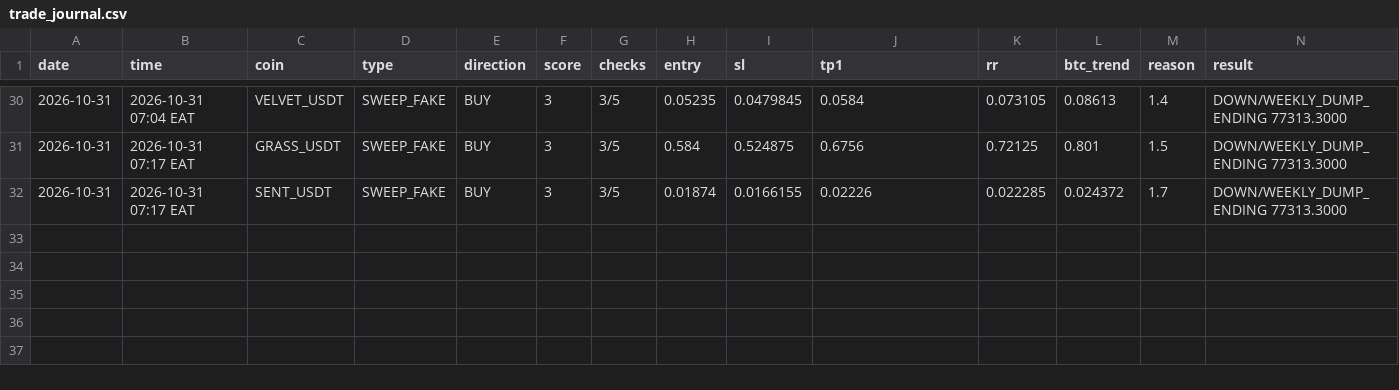
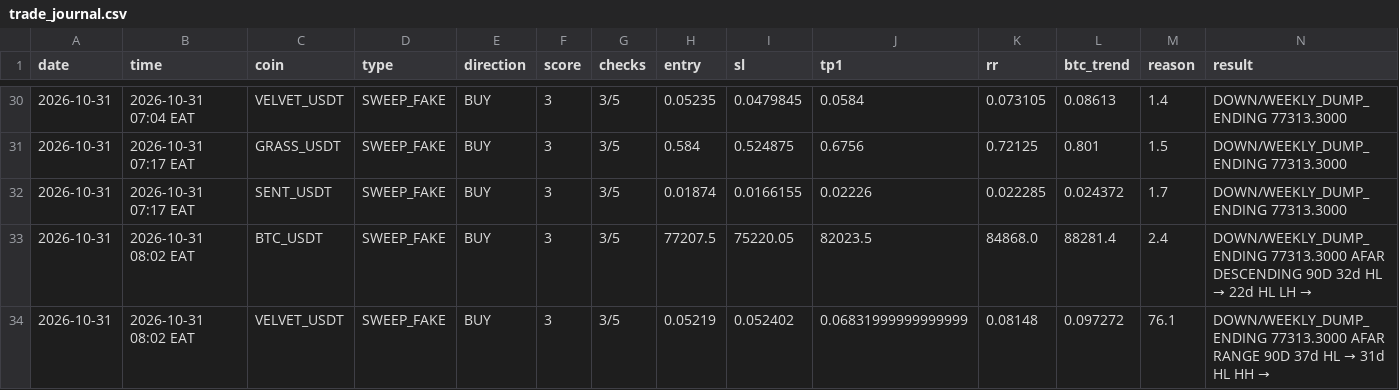
Before and after one commit to Asha44-023/Koma-bot-, a CSV file: trade_journal.csv, drawn as a sheet; only a part is shown, gaps mark what is left out; rows hold the shown columns only; the diff names each change by its address in the sheet, - before the commit and + after, or states it on an @@ line.

Commit message:
V200.7-AFAR-FINAL BTC 90K->80K->109K MAP 41170961911 2026-10-31T05:02:43Z [skip ci]

```diff
--- a/trade_journal.csv
+++ b/trade_journal.csv
+row 33: 2026-10-31 | 2026-10-31 08:02 EAT | BTC_USDT | SWEEP_FAKE | BUY | 3 | 3/5 | 77207.5 | 75220.05 | 82023.5 | 84868.0 | 88281.4 | 2.4 | DOWN/WEEKLY_DUMP_ENDING 77313.3000 AFAR DESCENDING 90D 32d HL → 22d HL LH →
+row 34: 2026-10-31 | 2026-10-31 08:02 EAT | VELVET_USDT | SWEEP_FAKE | BUY | 3 | 3/5 | 0.05219 | 0.052402 | 0.06831999999999999 | 0.08148 | 0.097272 | 76.1 | DOWN/WEEKLY_DUMP_ENDING 77313.3000 AFAR RANGE 90D 37d HL → 31d HL HH →
```
Also changed, not shown: 1 other file.
